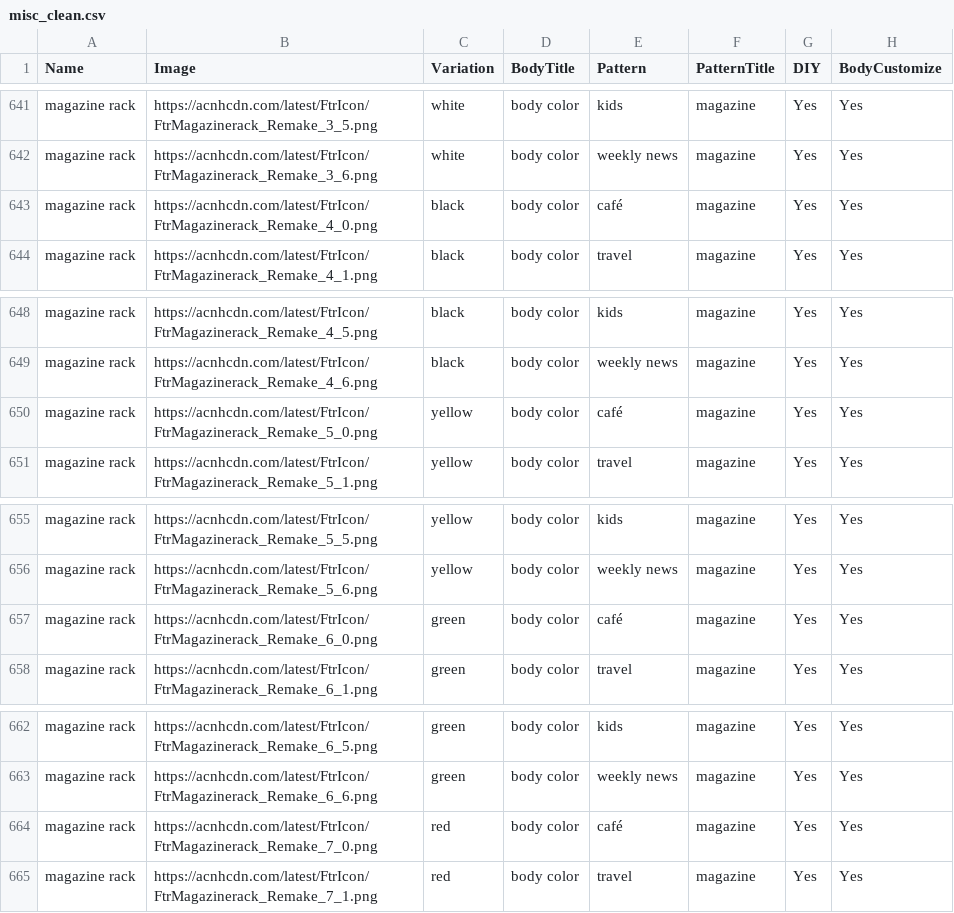
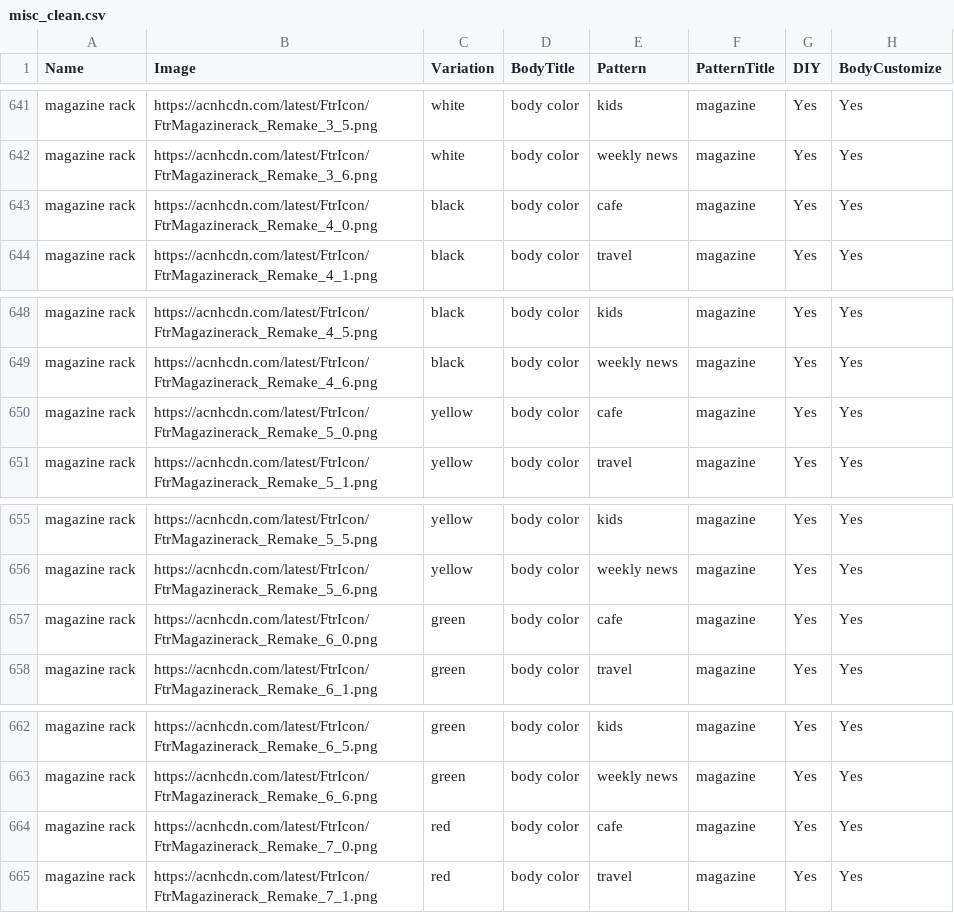
Before and after one commit to Isabelle-Dev/graphql, a CSV file: csv/misc_clean.csv, drawn as a sheet; only a part is shown, gaps mark what is left out; the diff covers the shown part only; the diff names each change by its address in the sheet, - before the commit and + after, or states it on an @@ line.

```diff
--- a/csv/misc_clean.csv
+++ b/csv/misc_clean.csv
-E643 (Pattern): café
+E643 (Pattern): cafe
-E650 (Pattern): café
+E650 (Pattern): cafe
-E657 (Pattern): café
+E657 (Pattern): cafe
-E664 (Pattern): café
+E664 (Pattern): cafe
```
Also changed, not shown: 5 edited cells elsewhere in this file, csv/wall-hanging_clean.csv, 1 other file.
